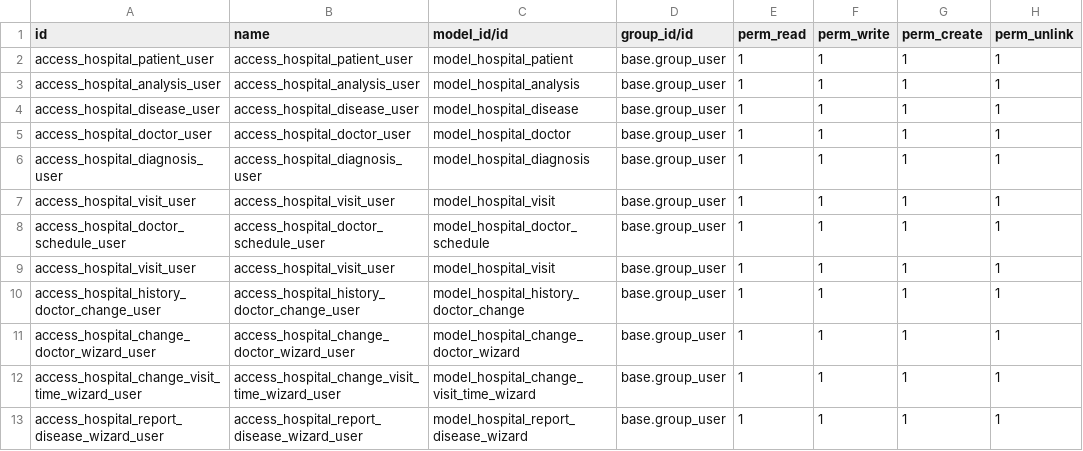
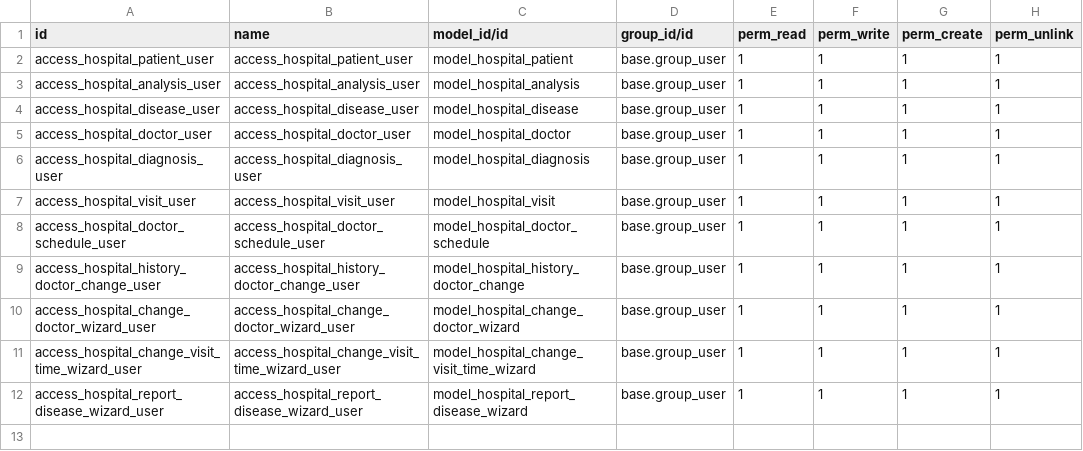
Before and after one commit to AtxGOD/hr_hospital, a CSV file: hr_hospital/security/ir.model.access.csv, drawn as a sheet; the diff names each change by its address in the sheet, - before the commit and + after, or states it on an @@ line.

Commit message:
Update ir.model.access.csv
sec

```diff
--- a/hr_hospital/security/ir.model.access.csv
+++ b/hr_hospital/security/ir.model.access.csv
-row 9: access_hospital_visit_user | access_hospital_visit_user | model_hospital_visit | base.group_user | 1 | 1 | 1 | 1
```
